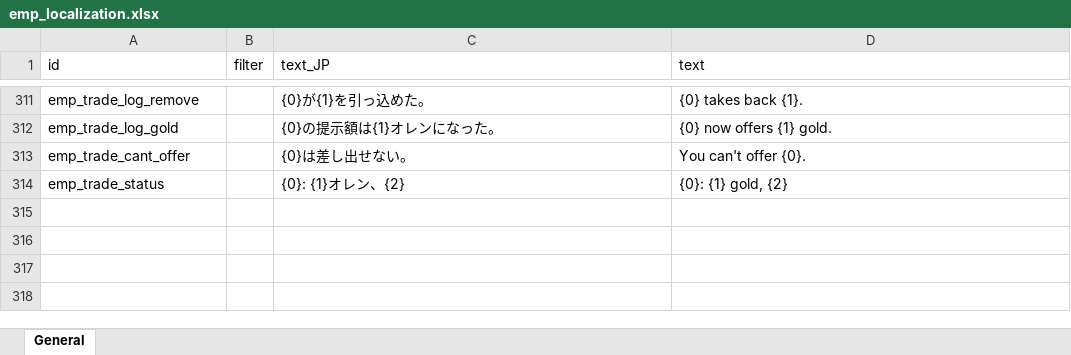
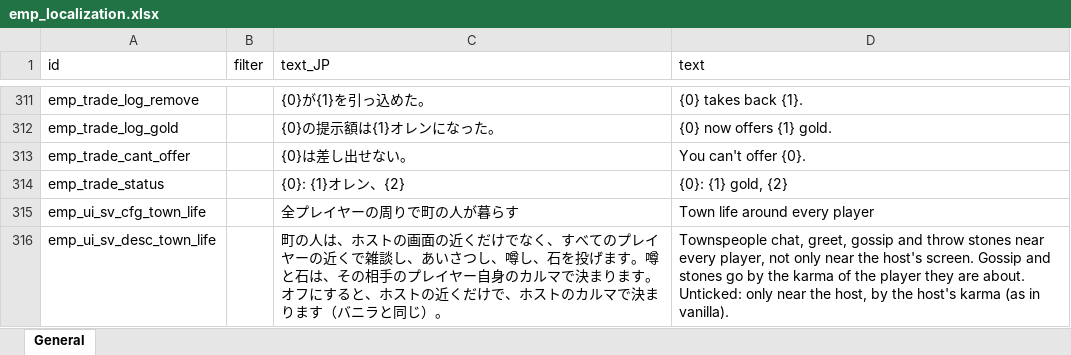
Before and after one commit to devmarcpro/elin-together, an Excel workbook: package/LangMod/EN/emp_localization.xlsx, sheet General, drawn as a sheet; only a part is shown, gaps mark what is left out; values as stored, in another font and other column widths than the file's, no borders; the diff names each change by its address in the sheet, - before the commit and + after, or states it on an @@ line.

```diff
--- a/package/LangMod/EN/emp_localization.xlsx (sheet General)
+++ b/package/LangMod/EN/emp_localization.xlsx (sheet General)
+row 315: emp_ui_sv_cfg_town_life |  | 全プレイヤーの周りで町の人が暮らす | Town life around every player
+row 316: emp_ui_sv_desc_town_life |  | 町の人は、ホストの画面の近くだけでなく、すべてのプレイヤーの近くで雑談し、あいさつし、噂し、石を投げます。噂と石は、その相手のプレイヤー自身のカルマで決まります。オフにすると、ホストの近くだけで、ホストのカルマで決まります（バニラと同じ）。 | Townspeople chat, greet, gossip and throw stones near every player, not only near the host's screen. Gossip and stones go by the karma of the player they are about. Unticked: only near the host, by the host's karma (as in vanilla).
```
Also changed, not shown: 5 other files.
